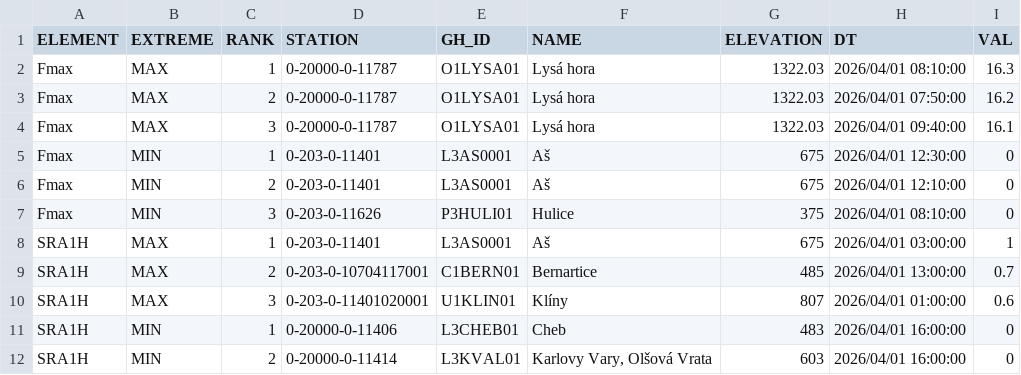
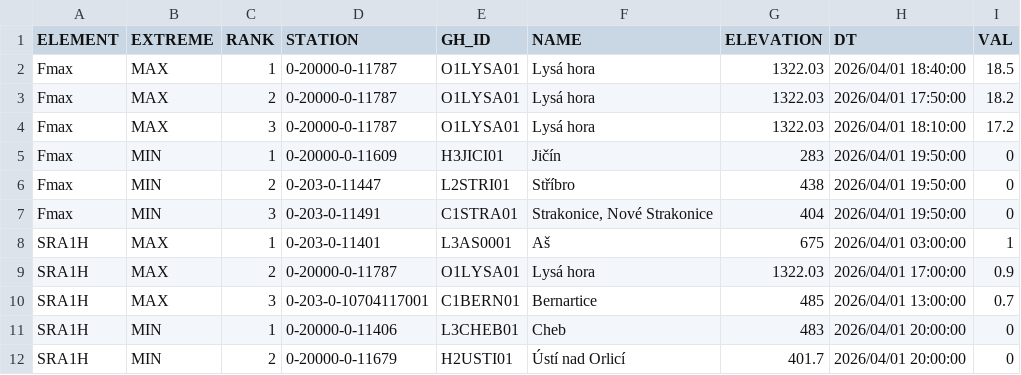
Before and after one commit to RadimTol/OpenData, a CSV file: MaxMinT.csv, drawn as a sheet; only a part is shown; the diff covers the shown part only.

```diff
--- a/MaxMinT.csv
+++ b/MaxMinT.csv
@@ -1,12 +1,12 @@
 "ELEMENT","EXTREME","RANK","STATION","GH_ID","NAME","ELEVATION","DT","VAL"
-"Fmax","MAX",1,"0-20000-0-11787","O1LYSA01","Lysá hora",1322.03,"2026/04/01 08:10:00",16.3
-"Fmax","MAX",2,"0-20000-0-11787","O1LYSA01","Lysá hora",1322.03,"2026/04/01 07:50:00",16.2
-"Fmax","MAX",3,"0-20000-0-11787","O1LYSA01","Lysá hora",1322.03,"2026/04/01 09:40:00",16.1
-"Fmax","MIN",1,"0-203-0-11401","L3AS0001","Aš",675,"2026/04/01 12:30:00",0
-"Fmax","MIN",2,"0-203-0-11401","L3AS0001","Aš",675,"2026/04/01 12:10:00",0
-"Fmax","MIN",3,"0-203-0-11626","P3HULI01","Hulice",375,"2026/04/01 08:10:00",0
+"Fmax","MAX",1,"0-20000-0-11787","O1LYSA01","Lysá hora",1322.03,"2026/04/01 18:40:00",18.5
+"Fmax","MAX",2,"0-20000-0-11787","O1LYSA01","Lysá hora",1322.03,"2026/04/01 17:50:00",18.2
+"Fmax","MAX",3,"0-20000-0-11787","O1LYSA01","Lysá hora",1322.03,"2026/04/01 18:10:00",17.2
+"Fmax","MIN",1,"0-20000-0-11609","H3JICI01","Jičín",283,"2026/04/01 19:50:00",0
+"Fmax","MIN",2,"0-203-0-11447","L2STRI01","Stříbro",438,"2026/04/01 19:50:00",0
+"Fmax","MIN",3,"0-203-0-11491","C1STRA01","Strakonice, Nové Strakonice",404,"2026/04/01 19:50:00",0
 "SRA1H","MAX",1,"0-203-0-11401","L3AS0001","Aš",675,"2026/04/01 03:00:00",1
-"SRA1H","MAX",2,"0-203-0-10704117001","C1BERN01","Bernartice",485,"2026/04/01 13:00:00",0.7
-"SRA1H","MAX",3,"0-203-0-11401020001","U1KLIN01","Klíny",807,"2026/04/01 01:00:00",0.6
-"SRA1H","MIN",1,"0-20000-0-11406","L3CHEB01","Cheb",483,"2026/04/01 16:00:00",0
-"SRA1H","MIN",2,"0-20000-0-11414","L3KVAL01","Karlovy Vary, Olšová Vrata",603,"2026/04/01 16:00:00",0
+"SRA1H","MAX",2,"0-20000-0-11787","O1LYSA01","Lysá hora",1322.03,"2026/04/01 17:00:00",0.9
+"SRA1H","MAX",3,"0-203-0-10704117001","C1BERN01","Bernartice",485,"2026/04/01 13:00:00",0.7
+"SRA1H","MIN",1,"0-20000-0-11406","L3CHEB01","Cheb",483,"2026/04/01 20:00:00",0
+"SRA1H","MIN",2,"0-20000-0-11679","H2USTI01","Ústí nad Orlicí",401.7,"2026/04/01 20:00:00",0
```
Also changed, not shown: 1 added row, 1 removed row and 35 edited cells elsewhere in this file.
